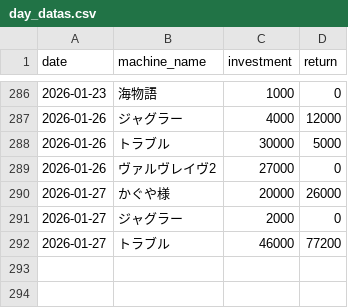
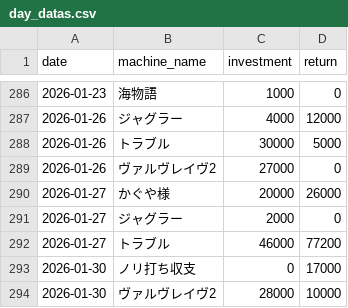
Before and after one commit to stars-stars/pachinko, a CSV file: data/day_datas.csv, drawn as a sheet; only a part is shown, gaps mark what is left out.

```diff
--- a/data/day_datas.csv
+++ b/data/day_datas.csv
@@ -292 +292,3 @@ date,machine_name,investment,return
 2026-01-27,トラブル,46000,77200
+2026-01-30,ノリ打ち収支,0,17000
+2026-01-30,ヴァルヴレイヴ2,28000,10000
```
Also changed, not shown: 4 other files.
